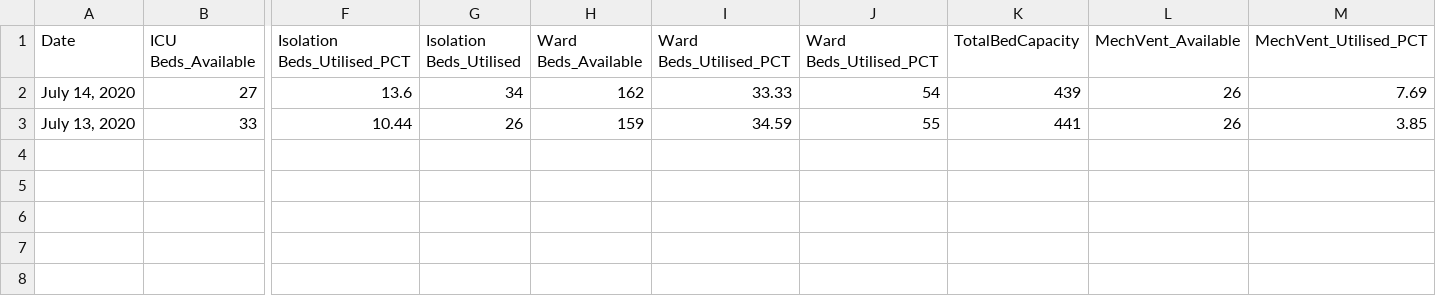
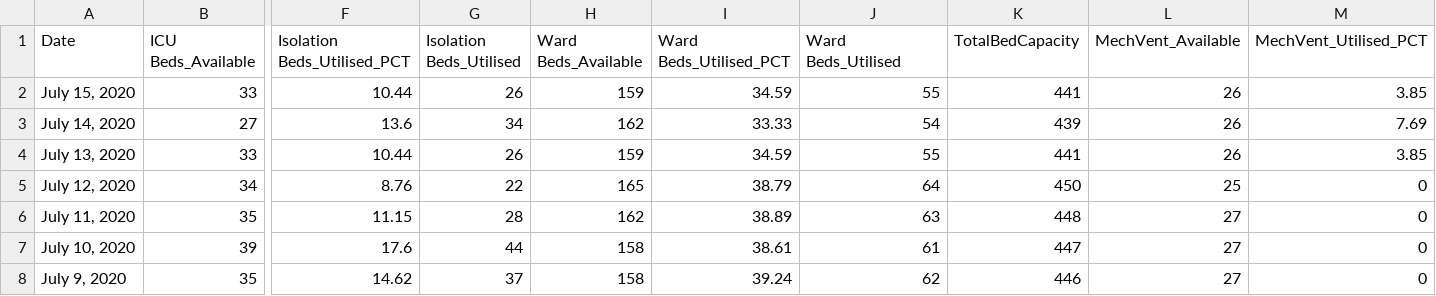
Before and after one commit to jmbangate/jmbangate.github.io, a CSV file: covid/BicolR5bedsmech.csv, drawn as a sheet; only a part is shown, gaps mark what is left out; rows hold the shown columns only; the diff names each change by its address in the sheet, - before the commit and + after, or states it on an @@ line.

```diff
--- a/covid/BicolR5bedsmech.csv
+++ b/covid/BicolR5bedsmech.csv
-J1: Ward Beds_Utilised_PCT
+J1: Ward Beds_Utilised
+row 2: July 15, 2020 | 33 | 10.44 | 26 | 159 | 34.59 | 55 | 441 | 26 | 3.85
+row 5: July 12, 2020 | 34 | 8.76 | 22 | 165 | 38.79 | 64 | 450 | 25 | 0
+row 6: July 11, 2020 | 35 | 11.15 | 28 | 162 | 38.89 | 63 | 448 | 27 | 0
+row 7: July 10, 2020 | 39 | 17.6 | 44 | 158 | 38.61 | 61 | 447 | 27 | 0
+row 8: July 9, 2020 | 35 | 14.62 | 37 | 158 | 39.24 | 62 | 446 | 27 | 0
```
Also changed, not shown: covid/BicolR5cases.csv, covid/BicolR5testing.csv.
